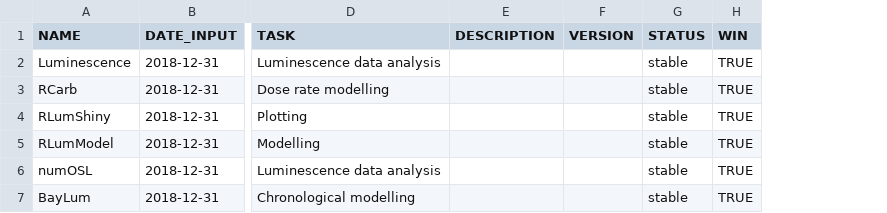
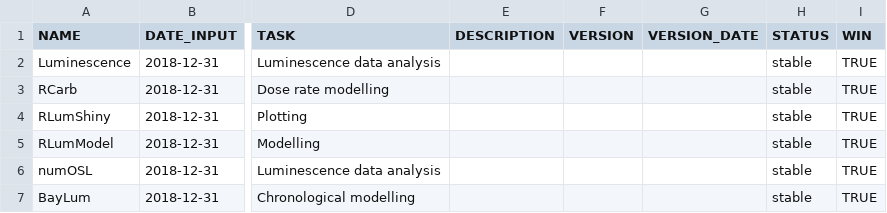
Before and after one commit to RLumSK/luminescence-tv, a CSV file: Input/Software_list.csv, drawn as a sheet; only a part is shown, gaps mark what is left out; the diff covers the shown part only; the diff names each change by its address in the sheet, - before the commit and + after, or states it on an @@ line.

```diff
--- a/Input/Software_list.csv
+++ b/Input/Software_list.csv
+column G (VERSION_DATE), empty
```
Also changed, not shown: 1 added row and 10 edited cells elsewhere in this file, 3 other files.
